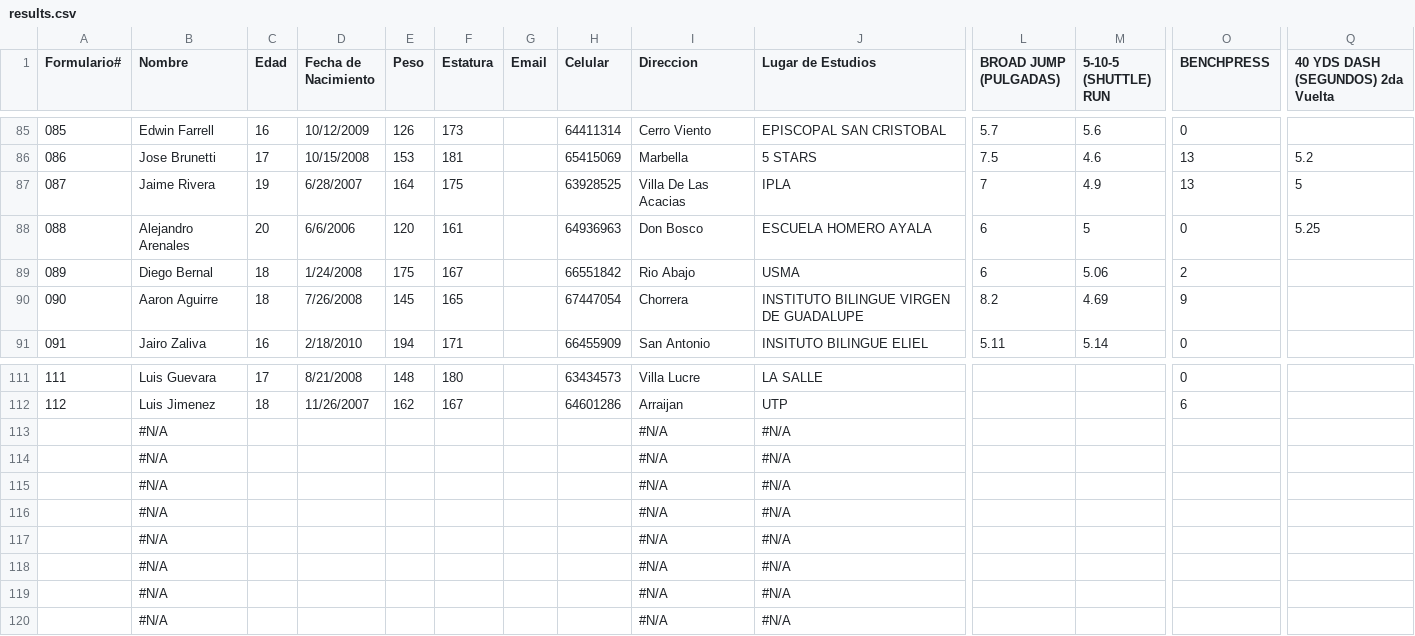
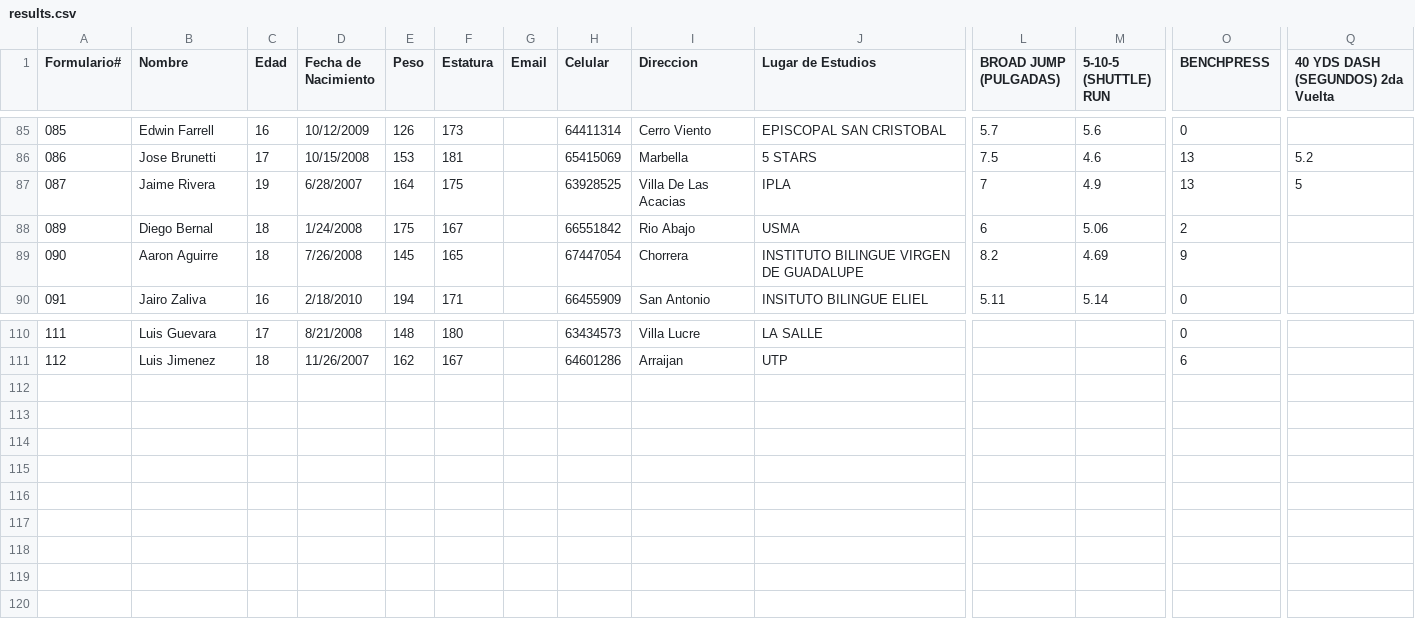
Before and after one commit to Eddy0412/athlete-dashboard, a CSV file: app/results.csv, drawn as a sheet; only a part is shown, gaps mark what is left out; rows hold the shown columns only; the diff names each change by its address in the sheet, - before the commit and + after, or states it on an @@ line.

Commit message:
Update results.csv with new player data

```diff
--- a/app/results.csv
+++ b/app/results.csv
-row 88: 088 | Alejandro Arenales | 20 | 6/6/2006 | 120 | 161 |  | 64936963 | Don Bosco | ESCUELA HOMERO AYALA | 6 | 5 | 0 | 5.25
-row 113:  | #N/A |  |  |  |  |  |  | #N/A | #N/A
-row 114:  | #N/A |  |  |  |  |  |  | #N/A | #N/A
-row 115:  | #N/A |  |  |  |  |  |  | #N/A | #N/A
-row 116:  | #N/A |  |  |  |  |  |  | #N/A | #N/A
-row 117:  | #N/A |  |  |  |  |  |  | #N/A | #N/A
-row 118:  | #N/A |  |  |  |  |  |  | #N/A | #N/A
-row 119:  | #N/A |  |  |  |  |  |  | #N/A | #N/A
-row 120:  | #N/A |  |  |  |  |  |  | #N/A | #N/A
```
